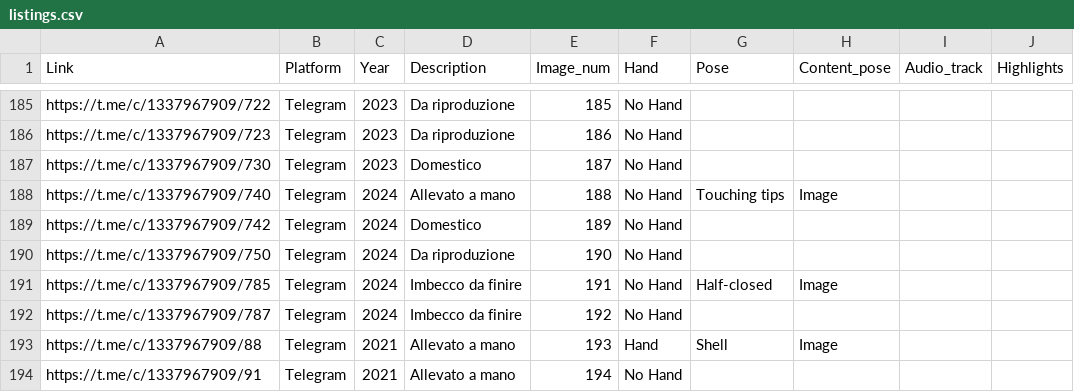
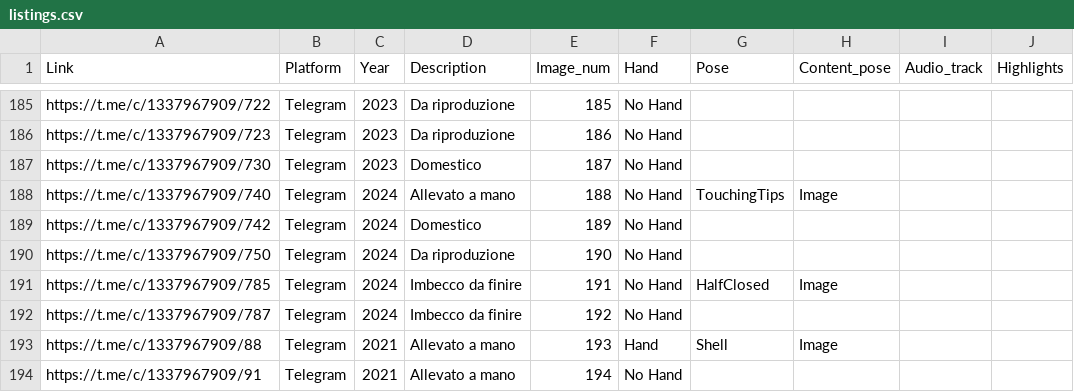
Before and after one commit to martinaesposito/handling-parakeets, a CSV file: converter/listings.csv, drawn as a sheet; only a part is shown, gaps mark what is left out; the diff covers the shown part only.

```diff
--- a/converter/listings.csv
+++ b/converter/listings.csv
@@ -226,6 +226,6 @@ https://t.me/c/1337967909/723,Telegram,2023,Da riproduzione,186,No Hand,,,,
 https://t.me/c/1337967909/730,Telegram,2023,Domestico,187,No Hand,,,,
-https://t.me/c/1337967909/740,Telegram,2024,Allevato a mano,188,No Hand,Touching tips,Image,,
+https://t.me/c/1337967909/740,Telegram,2024,Allevato a mano,188,No Hand,TouchingTips,Image,,
 https://t.me/c/1337967909/742,Telegram,2024,Domestico,189,No Hand,,,,
 https://t.me/c/1337967909/750,Telegram,2024,Da riproduzione,190,No Hand,,,,
-https://t.me/c/1337967909/785,Telegram,2024,Imbecco da finire,191,No Hand,Half-closed,Image,,
+https://t.me/c/1337967909/785,Telegram,2024,Imbecco da finire,191,No Hand,HalfClosed,Image,,
 https://t.me/c/1337967909/787,Telegram,2024,Imbecco da finire,192,No Hand,,,,
```
Also changed, not shown: 64 edited cells elsewhere in this file, 6 other files.
